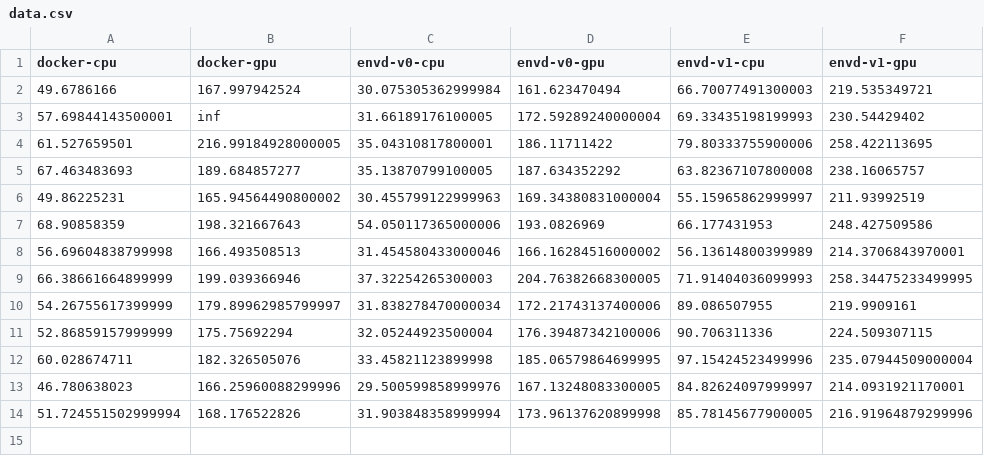
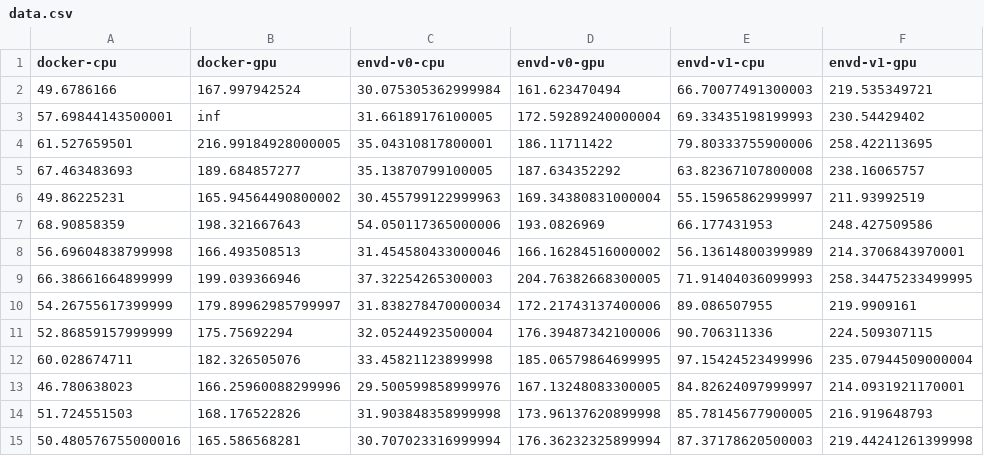
Before and after one commit to kemingy/envd-nightly, a CSV file: data.csv, drawn as a sheet.

Commit message:
CI: update benchmark data and image
Signed-off-by: github-actions-bot <github-actions-bot@users.noreply.github.com>

```diff
--- a/data.csv
+++ b/data.csv
@@ -13,2 +13,3 @@ docker-cpu,docker-gpu,envd-v0-cpu,envd-v0-gpu,envd-v1-cpu,envd-v1-gpu
 46.780638023,166.25960088299996,29.500599858999976,167.13248083300005,84.82624097999997,214.0931921170001
-51.724551502999994,168.176522826,31.903848358999994,173.96137620899998,85.78145677900005,216.91964879299996
+51.724551503,168.176522826,31.903848358999998,173.96137620899998,85.78145677900005,216.919648793
+50.480576755000016,165.586568281,30.707023316999994,176.36232325899994,87.37178620500003,219.44241261399998
```
Also changed, not shown: 1 other file.
